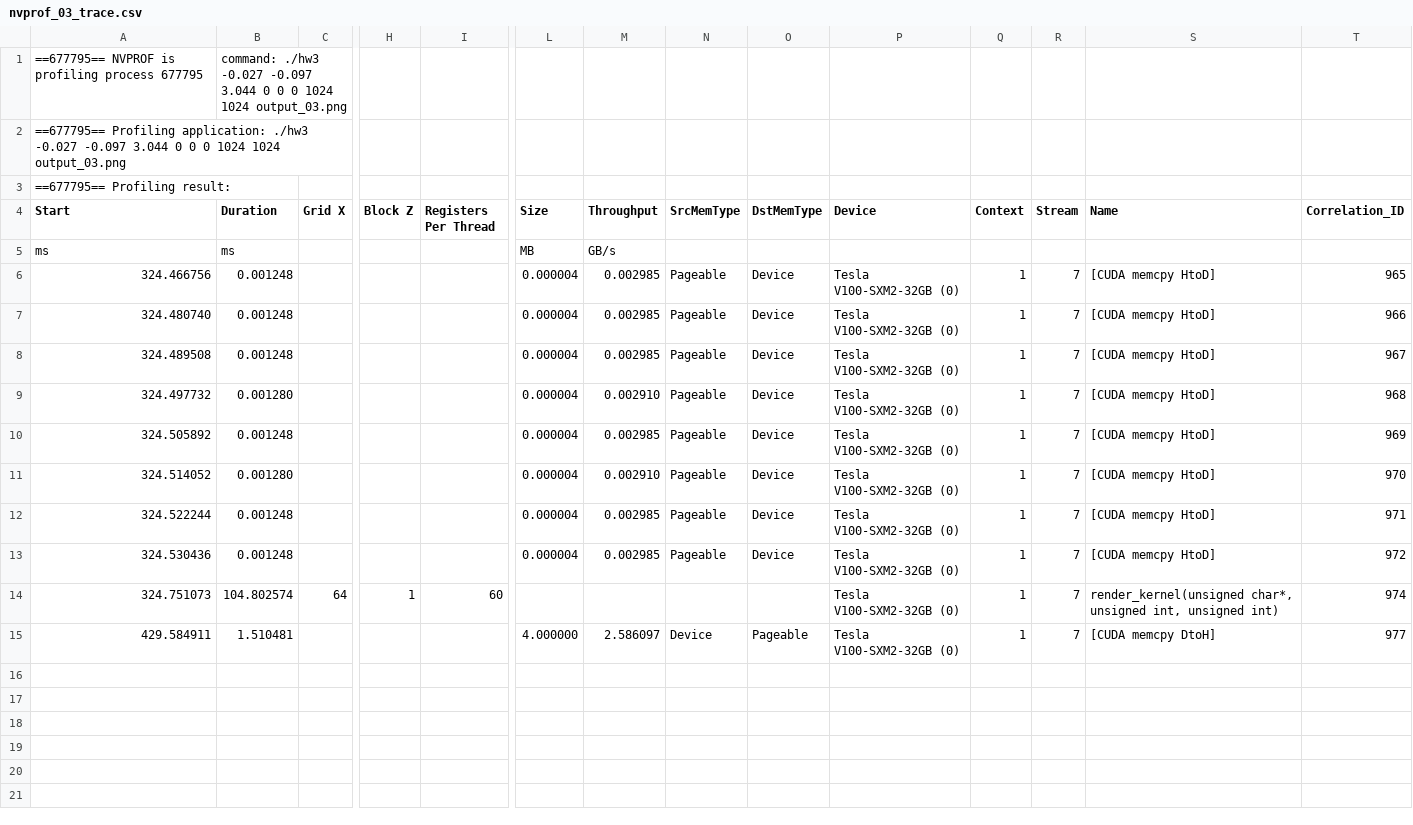
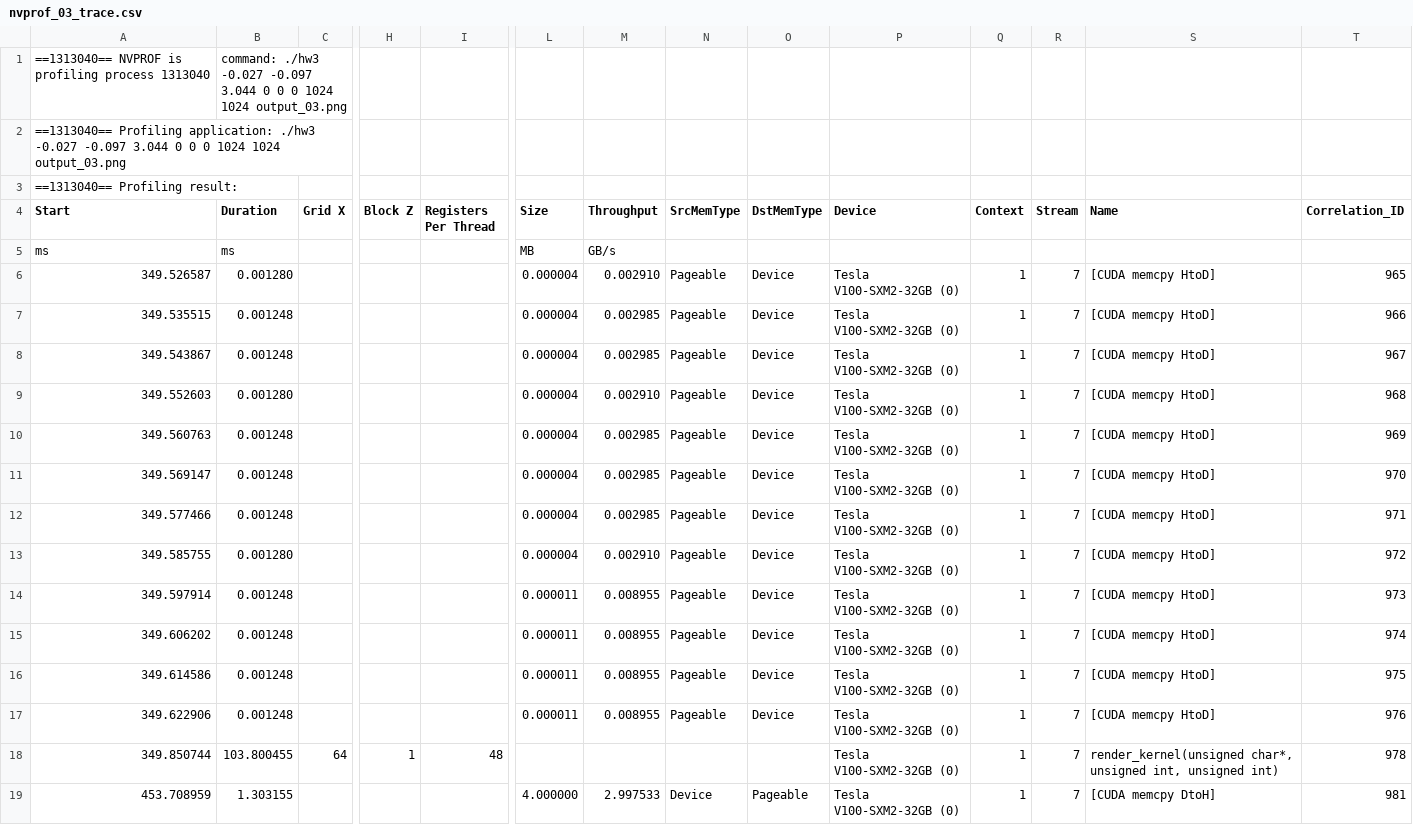
Before and after one commit to FrankTsai1125/Parallelism, a CSV file: hw3/profiles/nvprof_03_trace.csv, drawn as a sheet; only a part is shown, gaps mark what is left out; addresses are those after the commit; rows hold the shown columns only; the diff names each change by its address in the sheet, - before the commit and + after, or states it on an @@ line.

```diff
--- a/hw3/profiles/nvprof_03_trace.csv
+++ b/hw3/profiles/nvprof_03_trace.csv
-A1 (Start): ==677795== NVPROF is profiling process 677795
+A1 (Start): ==1313040== NVPROF is profiling process 1313040
-A2 (Start): ==677795== Profiling application:…
+A2 (Start): ==1313040== Profiling application:…
-A3 (Start): ==677795== Profiling result:
+A3 (Start): ==1313040== Profiling result:
-A6 (Start): 324.466756
+A6 (Start): 349.526587
-B6 (Duration): 0.001248
+B6 (Duration): 0.001280
-M6 (Throughput): 0.002985
+M6 (Throughput): 0.002910
-A7 (Start): 324.480740
+A7 (Start): 349.535515
-A8 (Start): 324.489508
+A8 (Start): 349.543867
-A9 (Start): 324.497732
+A9 (Start): 349.552603
-A10 (Start): 324.505892
+A10 (Start): 349.560763
-A11 (Start): 324.514052
+A11 (Start): 349.569147
-B11 (Duration): 0.001280
+B11 (Duration): 0.001248
-M11 (Throughput): 0.002910
+M11 (Throughput): 0.002985
-A12 (Start): 324.522244
+A12 (Start): 349.577466
-A13 (Start): 324.530436
+A13 (Start): 349.585755
-B13 (Duration): 0.001248
+B13 (Duration): 0.001280
-M13 (Throughput): 0.002985
+M13 (Throughput): 0.002910
+row 14: 349.597914 | 0.001248 |  |  |  | 0.000011 | 0.008955 | Pageable | Device | Tesla V100-SXM2-32GB (0) | 1 | 7 | [CUDA memcpy HtoD] | 973
+row 15: 349.606202 | 0.001248 |  |  |  | 0.000011 | 0.008955 | Pageable | Device | Tesla V100-SXM2-32GB (0) | 1 | 7 | [CUDA memcpy HtoD] | 974
+row 16: 349.614586 | 0.001248 |  |  |  | 0.000011 | 0.008955 | Pageable | Device | Tesla V100-SXM2-32GB (0) | 1 | 7 | [CUDA memcpy HtoD] | 975
+row 17: 349.622906 | 0.001248 |  |  |  | 0.000011 | 0.008955 | Pageable | Device | Tesla V100-SXM2-32GB (0) | 1 | 7 | [CUDA memcpy HtoD] | 976
-A18 (Start): 324.751073
+A18 (Start): 349.850744
-B18 (Duration): 104.802574
+B18 (Duration): 103.800455
-I18 (Registers Per Thread): 60
+I18 (Registers Per Thread): 48
-T18 (Correlation_ID): 974
+T18 (Correlation_ID): 978
-A19 (Start): 429.584911
+A19 (Start): 453.708959
-B19 (Duration): 1.510481
+B19 (Duration): 1.303155
-M19 (Throughput): 2.586097
+M19 (Throughput): 2.997533
-T19 (Correlation_ID): 977
+T19 (Correlation_ID): 981
```
Also changed, not shown: hw3/profiles/nvprof_00_trace.csv, hw3/profiles/nvprof_02_trace.csv, 27 other files.
